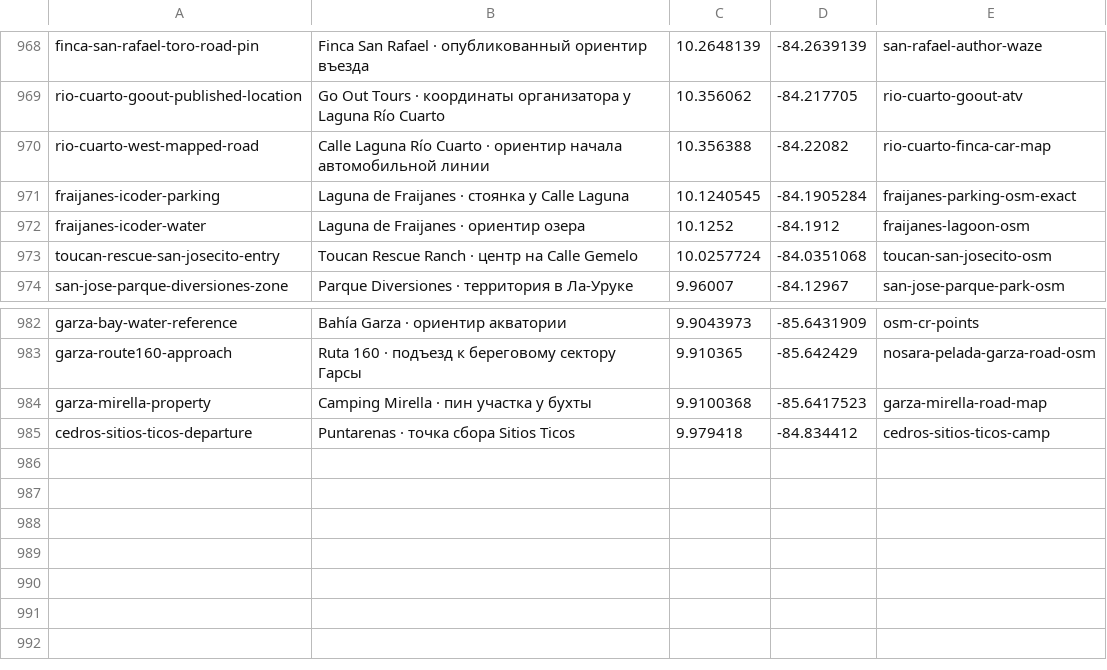
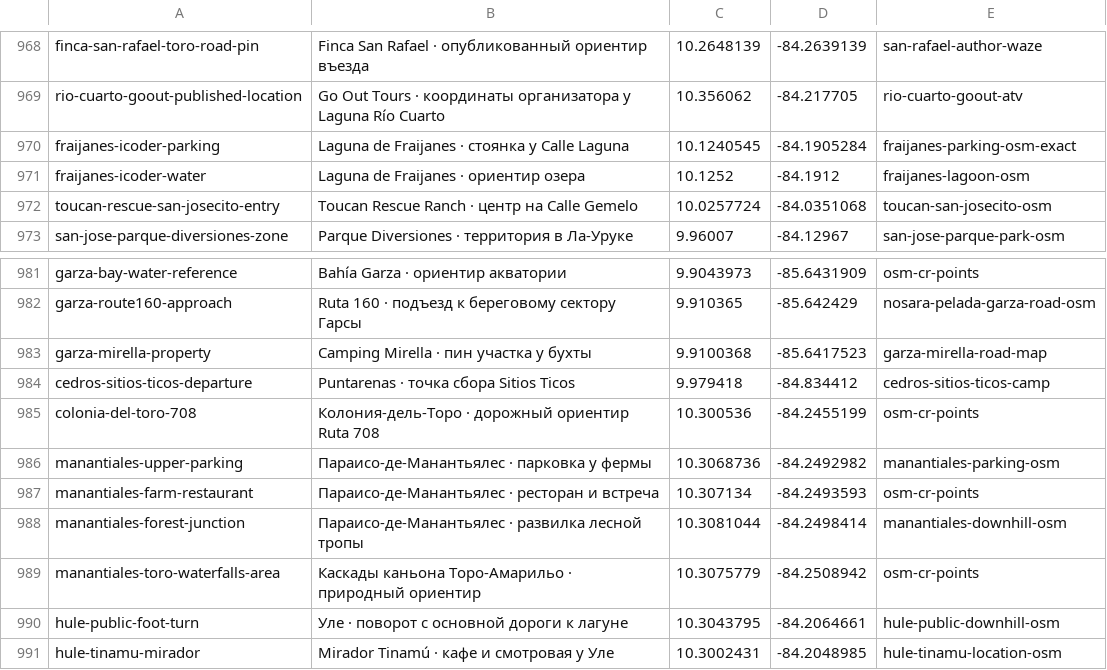
Before and after one commit to Paldd/costa-rica-travel-atlas, a TSV file: data/map-points.tsv, drawn as a sheet; only a part is shown, gaps mark what is left out; removed rows and columns are numbered as before the commit, all else as after; the diff names each change by its address in the sheet, - before the commit and + after, or states it on an @@ line.

Commit message:
Update access and mapped weekend routes around Rio Cuarto

```diff
--- a/data/map-points.tsv
+++ b/data/map-points.tsv
-row 970: rio-cuarto-west-mapped-road | Calle Laguna Río Cuarto · ориентир начала автомобильной линии | 10.356388 | -84.22082 | rio-cuarto-finca-car-map
+row 985: colonia-del-toro-708 | Колония-дель-Торо · дорожный ориентир Ruta 708 | 10.300536 | -84.2455199 | osm-cr-points
+row 986: manantiales-upper-parking | Параисо-де-Манантьялес · парковка у фермы | 10.3068736 | -84.2492982 | manantiales-parking-osm
+row 987: manantiales-farm-restaurant | Параисо-де-Манантьялес · ресторан и встреча | 10.307134 | -84.2493593 | osm-cr-points
+row 988: manantiales-forest-junction | Параисо-де-Манантьялес · развилка лесной тропы | 10.3081044 | -84.2498414 | manantiales-downhill-osm
+row 989: manantiales-toro-waterfalls-area | Каскады каньона Торо-Амарильо · природный ориентир | 10.3075779 | -84.2508942 | osm-cr-points
+row 990: hule-public-foot-turn | Уле · поворот с основной дороги к лагуне | 10.3043795 | -84.2064661 | hule-public-downhill-osm
+row 991: hule-tinamu-mirador | Mirador Tinamú · кафе и смотровая у Уле | 10.3002431 | -84.2048985 | hule-tinamu-location-osm
```
Also changed, not shown: data/catalog-crater-weekends-nov23.tsv, data/catalog-paddle-local.tsv, 26 other files.
